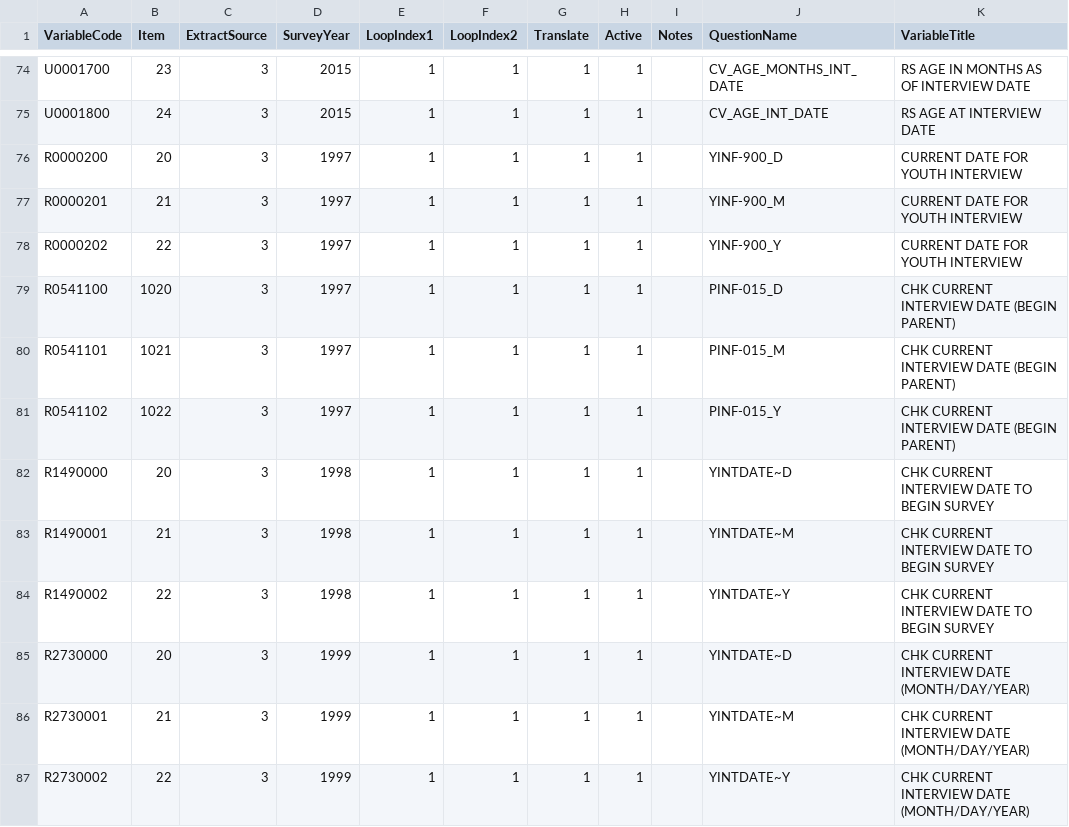
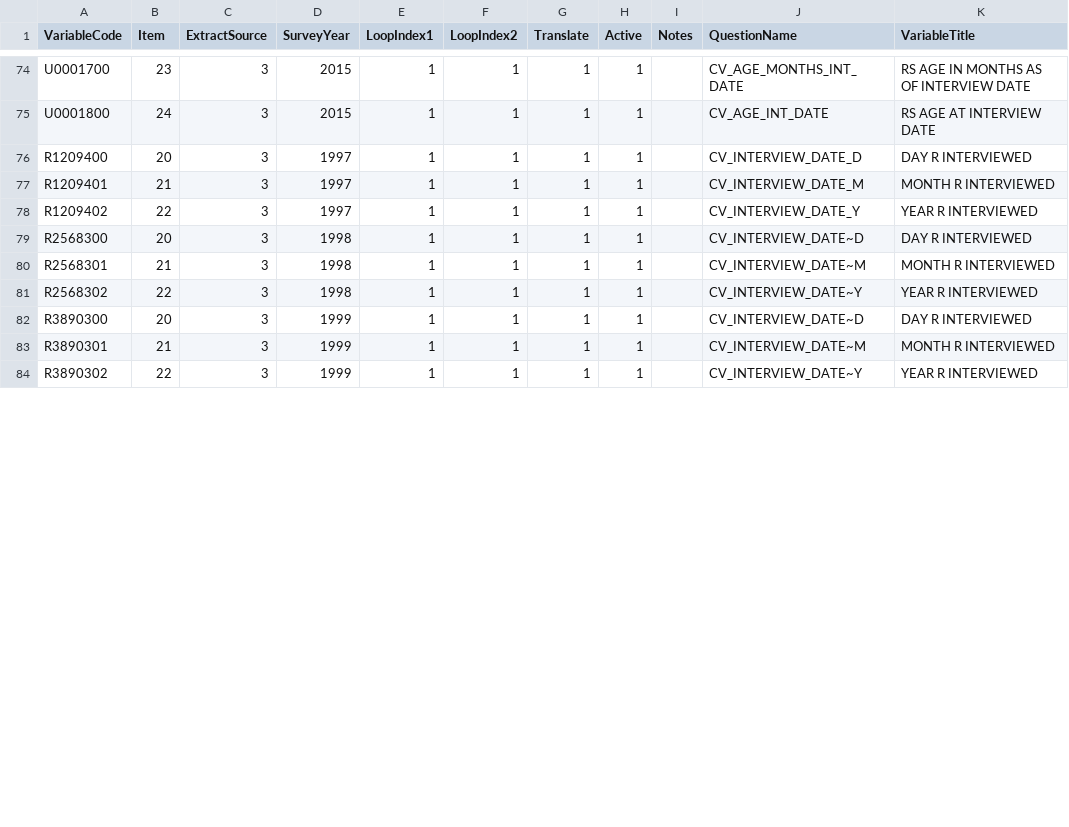
Before and after one commit to nlsy-links/nlsy-links-determination-2017, a CSV file: data-public/metadata/tables-97/variable.csv, drawn as a sheet; only a part is shown, gaps mark what is left out; the diff covers the shown part only.

Commit message:
swap out survey time variables
Closes #44

```diff
--- a/data-public/metadata/tables-97/variable.csv
+++ b/data-public/metadata/tables-97/variable.csv
@@ -75,13 +75,10 @@ U0001700,23,3,2015,1,1,1,1,,CV_AGE_MONTHS_INT_DATE,RS AGE IN MONTHS AS OF INTERV
 U0001800,24,3,2015,1,1,1,1,,CV_AGE_INT_DATE,RS AGE AT INTERVIEW DATE
-R0000200,20,3,1997,1,1,1,1,,YINF-900_D,CURRENT DATE FOR YOUTH INTERVIEW
-R0000201,21,3,1997,1,1,1,1,,YINF-900_M,CURRENT DATE FOR YOUTH INTERVIEW
-R0000202,22,3,1997,1,1,1,1,,YINF-900_Y,CURRENT DATE FOR YOUTH INTERVIEW
-R0541100,1020,3,1997,1,1,1,1,,PINF-015_D,CHK CURRENT INTERVIEW DATE (BEGIN PARENT)
-R0541101,1021,3,1997,1,1,1,1,,PINF-015_M,CHK CURRENT INTERVIEW DATE (BEGIN PARENT)
-R0541102,1022,3,1997,1,1,1,1,,PINF-015_Y,CHK CURRENT INTERVIEW DATE (BEGIN PARENT)
-R1490000,20,3,1998,1,1,1,1,,YINTDATE~D,CHK CURRENT INTERVIEW DATE TO BEGIN SURVEY
-R1490001,21,3,1998,1,1,1,1,,YINTDATE~M,CHK CURRENT INTERVIEW DATE TO BEGIN SURVEY
-R1490002,22,3,1998,1,1,1,1,,YINTDATE~Y,CHK CURRENT INTERVIEW DATE TO BEGIN SURVEY
-R2730000,20,3,1999,1,1,1,1,,YINTDATE~D,CHK CURRENT INTERVIEW DATE (MONTH/DAY/YEAR)
-R2730001,21,3,1999,1,1,1,1,,YINTDATE~M,CHK CURRENT INTERVIEW DATE (MONTH/DAY/YEAR)
-R2730002,22,3,1999,1,1,1,1,,YINTDATE~Y,CHK CURRENT INTERVIEW DATE (MONTH/DAY/YEAR)
+R1209400,20,3,1997,1,1,1,1,,CV_INTERVIEW_DATE_D,DAY R INTERVIEWED
+R1209401,21,3,1997,1,1,1,1,,CV_INTERVIEW_DATE_M,MONTH R INTERVIEWED
+R1209402,22,3,1997,1,1,1,1,,CV_INTERVIEW_DATE_Y,YEAR R INTERVIEWED
+R2568300,20,3,1998,1,1,1,1,,CV_INTERVIEW_DATE~D,DAY R INTERVIEWED
+R2568301,21,3,1998,1,1,1,1,,CV_INTERVIEW_DATE~M,MONTH R INTERVIEWED
+R2568302,22,3,1998,1,1,1,1,,CV_INTERVIEW_DATE~Y,YEAR R INTERVIEWED
+R3890300,20,3,1999,1,1,1,1,,CV_INTERVIEW_DATE~D,DAY R INTERVIEWED
+R3890301,21,3,1999,1,1,1,1,,CV_INTERVIEW_DATE~M,MONTH R INTERVIEWED
+R3890302,22,3,1999,1,1,1,1,,CV_INTERVIEW_DATE~Y,YEAR R INTERVIEWED
```
Also changed, not shown: 126 edited cells elsewhere in this file, 10 other files.
